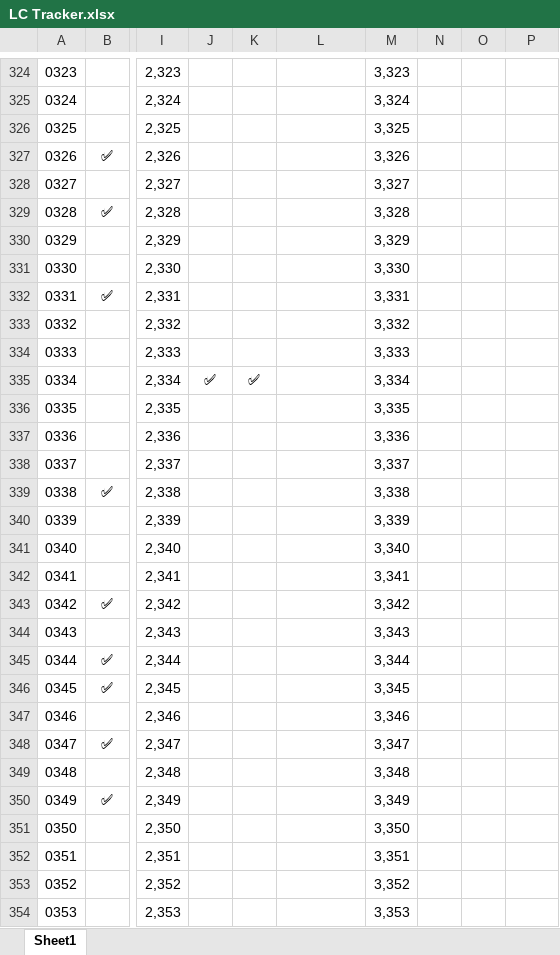
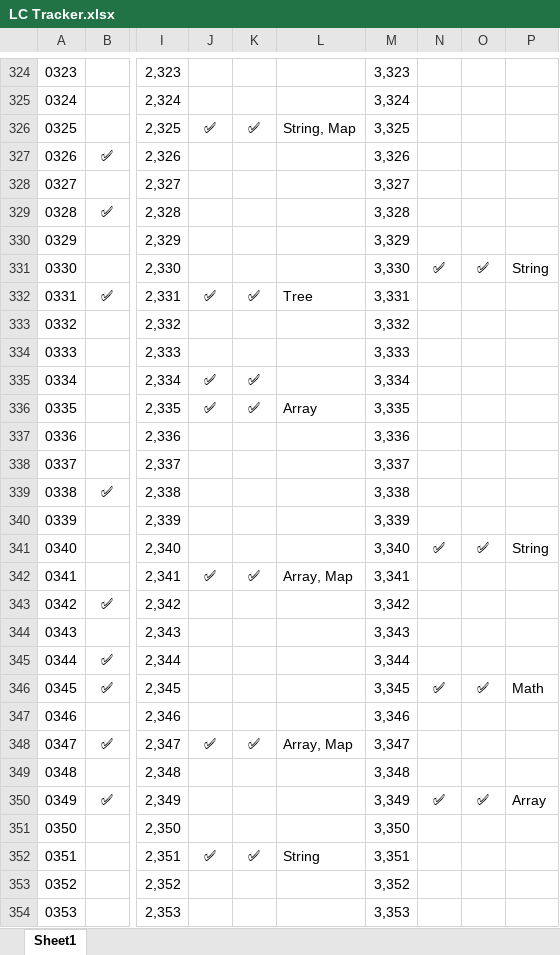
Before and after one commit to shikhar-mutta/Leetcode-Practice, an Excel workbook: LC Tracker.xlsx, sheet Sheet1, drawn as a sheet; only a part is shown, gaps mark what is left out; values as stored, in another font and other column widths than the file's, no borders; the diff covers the shown part only; the diff names each change by its address in the sheet, - before the commit and + after, or states it on an @@ line.

```diff
--- a/LC Tracker.xlsx (sheet Sheet1)
+++ b/LC Tracker.xlsx (sheet Sheet1)
-J326: (empty)
+J326: ✅
-K326: (empty)
+K326: ✅
-L326: (empty)
+L326: String, Map
-N331: (empty)
+N331: ✅
-O331: (empty)
+O331: ✅
-P331: (empty)
+P331: String
-J332: (empty)
+J332: ✅
-K332: (empty)
+K332: ✅
-L332: (empty)
+L332: Tree
-J336: (empty)
+J336: ✅
-K336: (empty)
+K336: ✅
-L336: (empty)
+L336: Array
-N341: (empty)
+N341: ✅
-O341: (empty)
+O341: ✅
-P341: (empty)
+P341: String
-J342: (empty)
+J342: ✅
-K342: (empty)
+K342: ✅
-L342: (empty)
+L342: Array, Map
-N346: (empty)
+N346: ✅
-O346: (empty)
+O346: ✅
-P346: (empty)
+P346: Math
-J348: (empty)
+J348: ✅
-K348: (empty)
+K348: ✅
-L348: (empty)
+L348: Array, Map
-N350: (empty)
+N350: ✅
-O350: (empty)
+O350: ✅
-P350: (empty)
+P350: Array
-J352: (empty)
+J352: ✅
-K352: (empty)
+K352: ✅
-L352: (empty)
+L352: String
```
Also changed, not shown: 857 edited cells elsewhere in this sheet, 10 other files.
